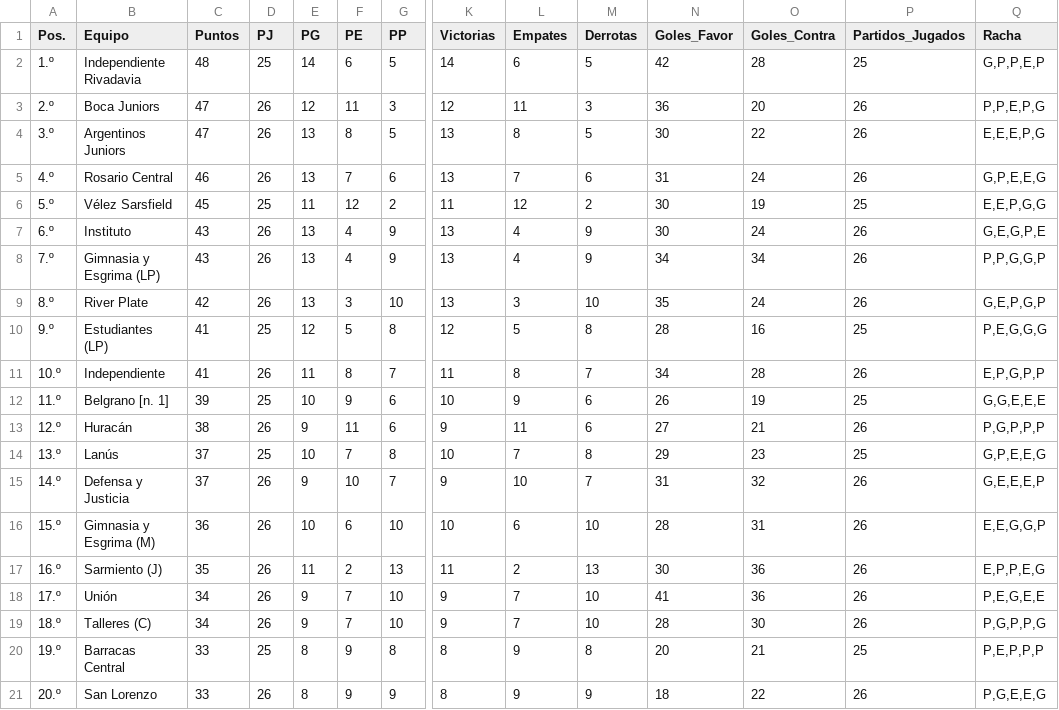
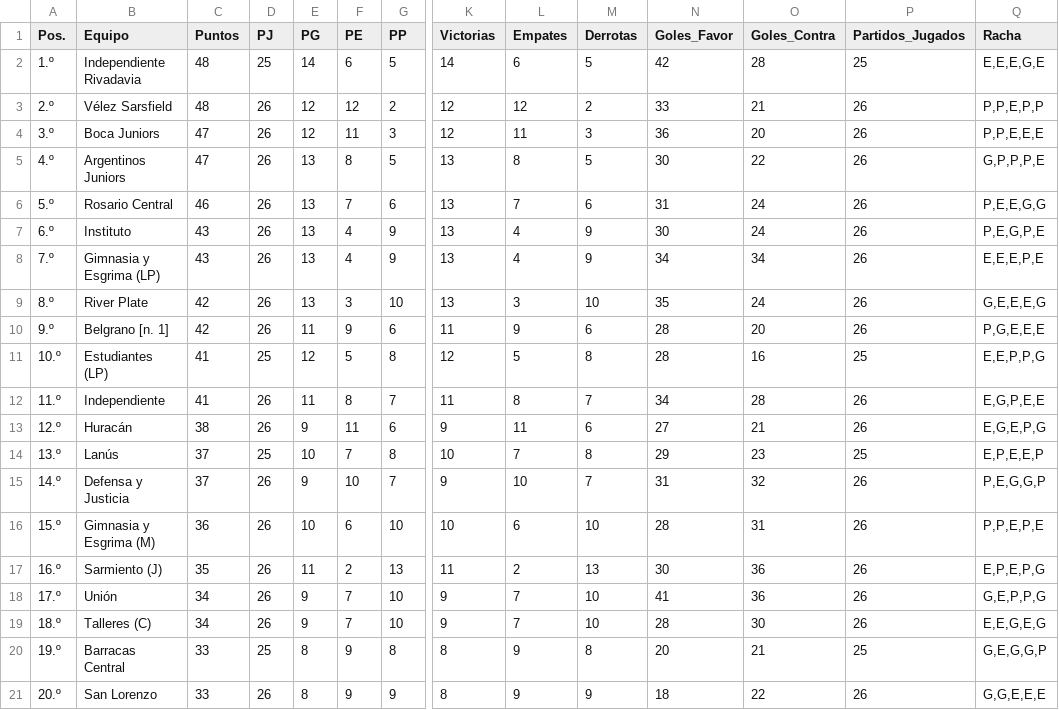
Before and after one commit to Juani10000/win-predictor, a CSV file: datos_procesados.csv, drawn as a sheet; only a part is shown, gaps mark what is left out; removed rows and columns are numbered as before the commit, all else as after; rows hold the shown columns only; the diff covers the shown part only; the diff names each change by its address in the sheet, - before the commit and + after, or states it on an @@ line.

```diff
--- a/datos_procesados.csv
+++ b/datos_procesados.csv
-Q2 (Racha): G,P,P,E,P
+Q2 (Racha): E,E,E,G,E
+row 3: 2.º | Vélez Sarsfield | 48 | 26 | 12 | 12 | 2 | 12 | 12 | 2 | 33 | 21 | 26 | P,P,E,P,P
-A4 (Pos.): 2.º
+A4 (Pos.): 3.º
-Q4 (Racha): P,P,E,P,G
+Q4 (Racha): P,P,E,E,E
-A5 (Pos.): 3.º
+A5 (Pos.): 4.º
-Q5 (Racha): E,E,E,P,G
+Q5 (Racha): G,P,P,P,E
-A6 (Pos.): 4.º
+A6 (Pos.): 5.º
-Q6 (Racha): G,P,E,E,G
+Q6 (Racha): P,E,E,G,G
-row 6: 5.º | Vélez Sarsfield | 45 | 25 | 11 | 12 | 2 | 11 | 12 | 2 | 30 | 19 | 25 | E,E,P,G,G
-Q7 (Racha): G,E,G,P,E
+Q7 (Racha): P,E,G,P,E
-Q8 (Racha): P,P,G,G,P
+Q8 (Racha): E,E,E,P,E
-Q9 (Racha): G,E,P,G,P
+Q9 (Racha): G,E,E,E,G
+row 10: 9.º | Belgrano [n. 1] | 42 | 26 | 11 | 9 | 6 | 11 | 9 | 6 | 28 | 20 | 26 | P,G,E,E,E
-A11 (Pos.): 9.º
+A11 (Pos.): 10.º
-Q11 (Racha): P,E,G,G,G
+Q11 (Racha): E,E,P,P,G
-A12 (Pos.): 10.º
+A12 (Pos.): 11.º
-Q12 (Racha): E,P,G,P,P
+Q12 (Racha): E,G,P,E,E
-row 12: 11.º | Belgrano [n. 1] | 39 | 25 | 10 | 9 | 6 | 10 | 9 | 6 | 26 | 19 | 25 | G,G,E,E,E
-Q13 (Racha): P,G,P,P,P
+Q13 (Racha): E,G,E,P,G
-Q14 (Racha): G,P,E,E,G
+Q14 (Racha): E,P,E,E,P
-Q15 (Racha): G,E,E,E,P
+Q15 (Racha): P,E,G,G,P
-Q16 (Racha): E,E,G,G,P
+Q16 (Racha): P,P,E,P,E
-Q17 (Racha): E,P,P,E,G
+Q17 (Racha): E,P,E,P,G
-Q18 (Racha): P,E,G,E,E
+Q18 (Racha): G,E,P,P,G
-Q19 (Racha): P,G,P,P,G
+Q19 (Racha): E,E,G,E,G
-Q20 (Racha): P,E,P,P,P
+Q20 (Racha): G,E,G,G,P
-Q21 (Racha): P,G,E,E,G
+Q21 (Racha): G,G,E,E,E
```
Also changed, not shown: 28 edited cells elsewhere in this file.
